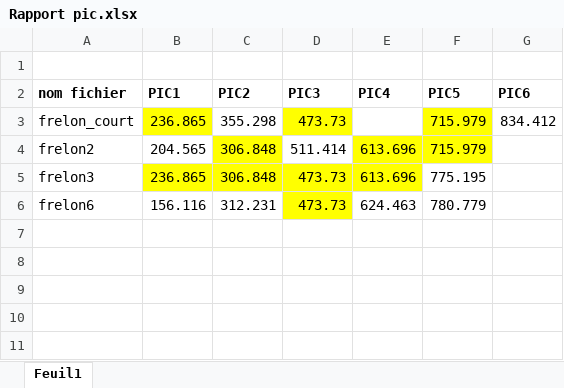
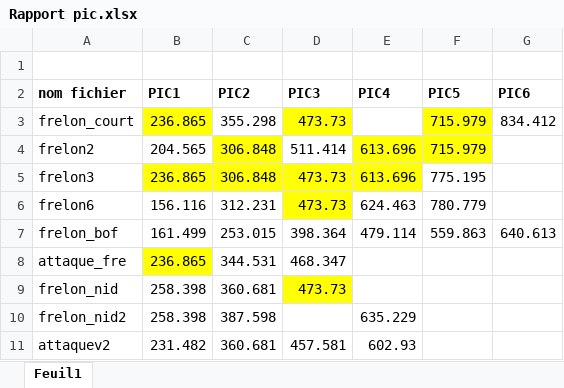
Before and after one commit to Maalot2/ProjetSTM, an Excel workbook: Rapport pic.xlsx, sheet Feuil1, drawn as a sheet; values as stored, in another font and other column widths than the file's, no borders; the diff names each change by its address in the sheet, - before the commit and + after, or states it on an @@ line.

Commit message:
Ajout de plusieurs échantillons
Ajout échantillons et mise à jour du rapport de pic

```diff
--- a/Rapport pic.xlsx (sheet Feuil1)
+++ b/Rapport pic.xlsx (sheet Feuil1)
+row 7: frelon_bof | 161.499 | 253.015 | 398.364 | 479.114 | 559.863 | 640.613
+row 8: attaque_fre | 236.865 | 344.531 | 468.347
+row 9: frelon_nid | 258.398 | 360.681 | 473.73
+row 10: frelon_nid2 | 258.398 | 387.598 |  | 635.229
+row 11: attaquev2 | 231.482 | 360.681 | 457.581 | 602.93
```
Also changed, not shown: 5 other files.
